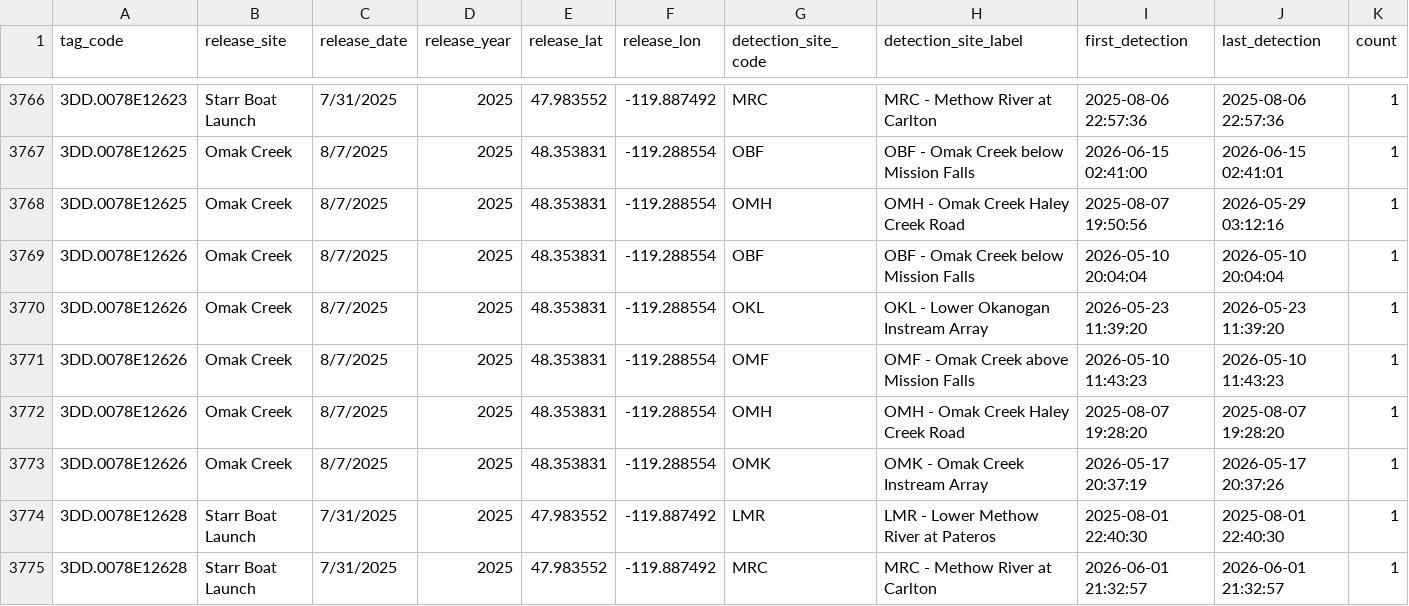
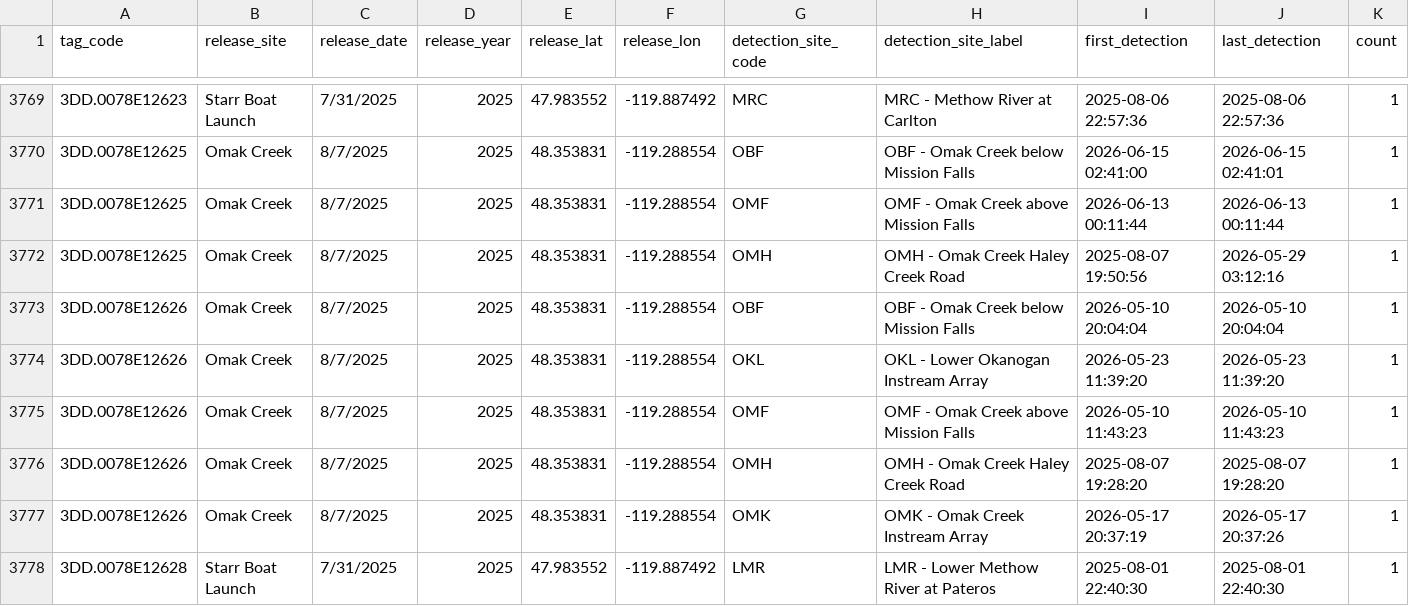
Before and after one commit to kygercd/lamprey-dashboard, a CSV file: data/detections.csv, drawn as a sheet; only a part is shown, gaps mark what is left out; the shorter side is filled out with more unchanged rows; the diff covers the shown part only; the diff names each change by its address in the sheet, - before the commit and + after, or states it on an @@ line.

```diff
--- a/data/detections.csv
+++ b/data/detections.csv
+row 3771: 3DD.0078E12625 | Omak Creek | 8/7/2025 | 2025 | 48.353831 | -119.288554 | OMF | OMF - Omak Creek above Mission Falls | 2026-06-13 00:11:44 | 2026-06-13 00:11:44 | 1
```
Also changed, not shown: 7 added rows elsewhere in this file, config/site_metadata.csv, data/last_update.csv, 6 other files.
